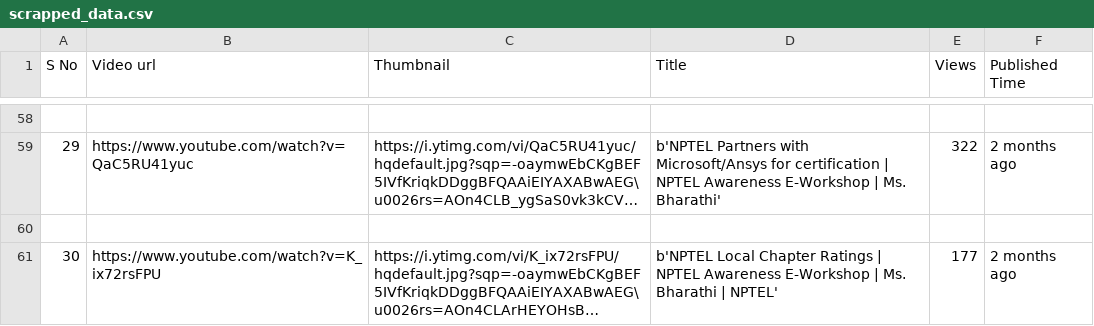
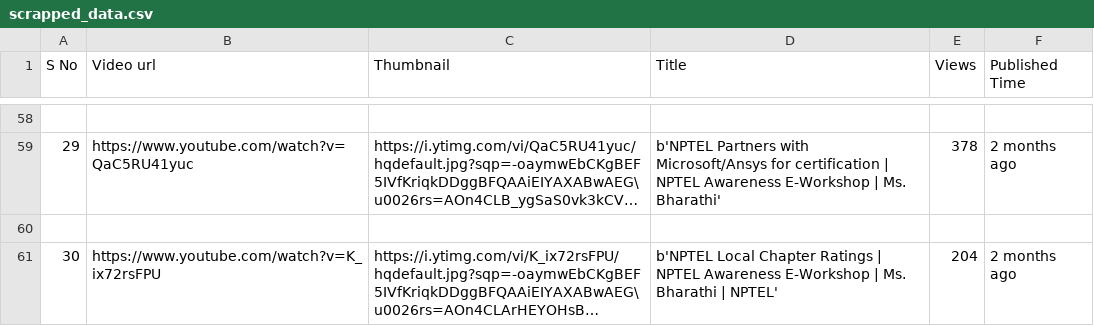
Before and after one commit to Sufiyan999/PW-DataScience-Masters, a CSV file: Assignments/2. FEBRUARY/22_feb_assign/YOUTUBE-IMAGE-SCRAPPER-PROJECT/scrapped_data.csv, drawn as a sheet; only a part is shown, gaps mark what is left out; long unchanged cells end in …; the diff covers the shown part only; the diff names each change by its address in the sheet, - before the commit and + after, or states it on an @@ line.

```diff
--- a/Assignments/2. FEBRUARY/22_feb_assign/YOUTUBE-IMAGE-SCRAPPER-PROJECT/scrapped_data.csv
+++ b/Assignments/2. FEBRUARY/22_feb_assign/YOUTUBE-IMAGE-SCRAPPER-PROJECT/scrapped_data.csv
-E59 (Views): 322
+E59 (Views): 378
-E61 (Views): 177
+E61 (Views): 204
```
Also changed, not shown: 33 edited cells elsewhere in this file, 11 other files.
